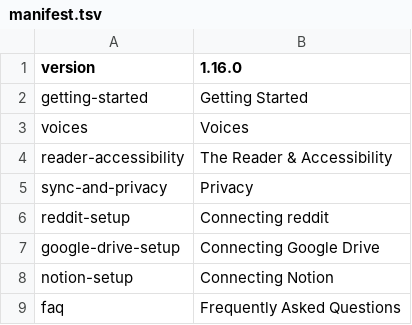
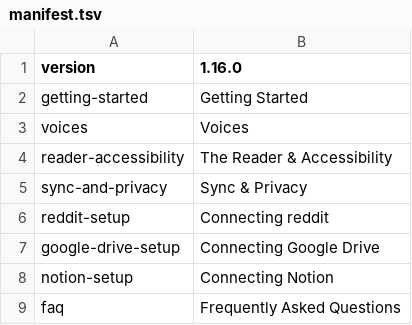
Before and after one commit to techempower-org/candela, a TSV file: source-handbook/src/main/assets/handbook/manifest.tsv, drawn as a sheet.

```diff
--- a/source-handbook/src/main/assets/handbook/manifest.tsv
+++ b/source-handbook/src/main/assets/handbook/manifest.tsv
@@ -4,3 +4,3 @@ voices	Voices
 reader-accessibility	The Reader & Accessibility
-sync-and-privacy	Privacy
+sync-and-privacy	Sync & Privacy
 reddit-setup	Connecting reddit
```
Also changed, not shown: 6 other files.
